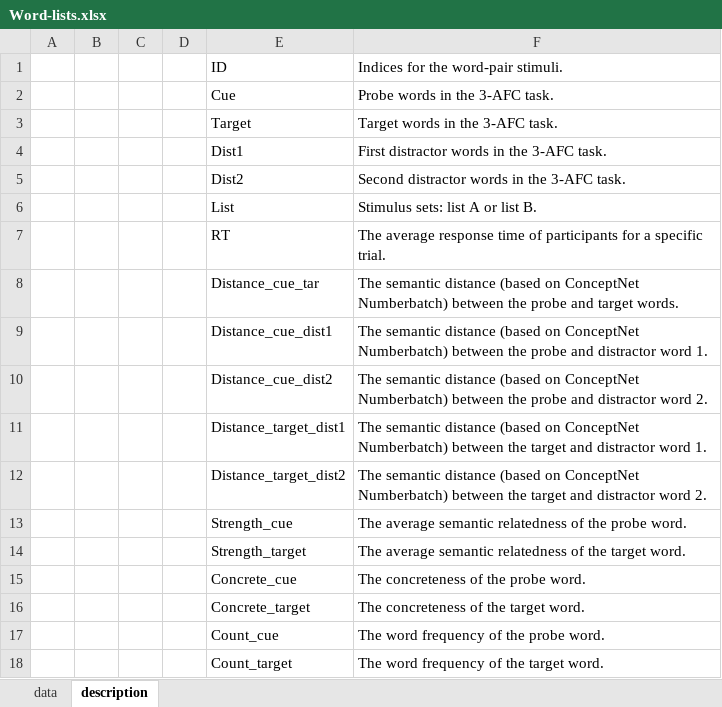
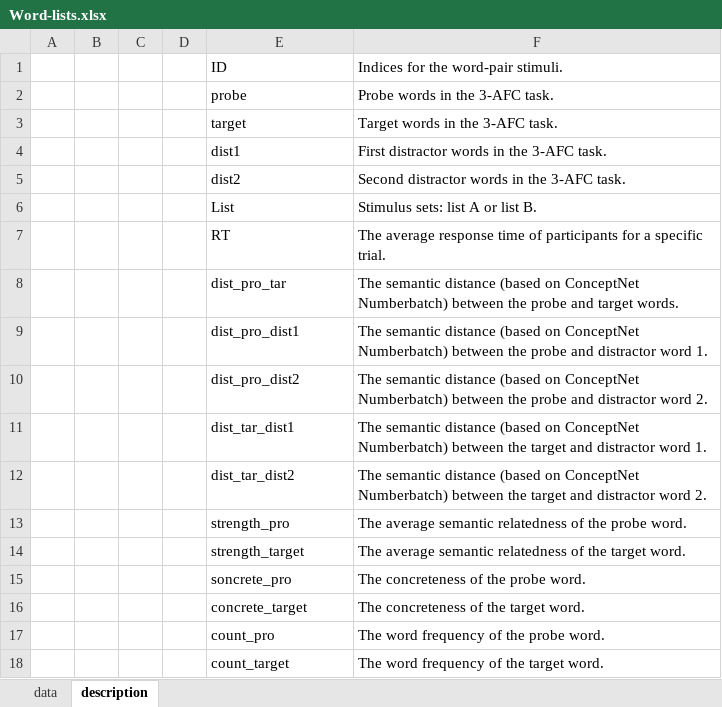
Before and after one commit to cognizelab/semantic-retrieval-signature, an Excel workbook: Word-pair stimulus/Word-lists.xlsx, sheet description, drawn as a sheet; values as stored, in another font and other column widths than the file's, no borders; the diff names each change by its address in the sheet, - before the commit and + after, or states it on an @@ line.

Commit message:
Add files via upload

```diff
--- a/Word-pair stimulus/Word-lists.xlsx (sheet description)
+++ b/Word-pair stimulus/Word-lists.xlsx (sheet description)
-E2: Cue
+E2: probe
-E3: Target
+E3: target
-E4: Dist1
+E4: dist1
-E5: Dist2
+E5: dist2
-E8: Distance_cue_tar
+E8: dist_pro_tar
-E9: Distance_cue_dist1
+E9: dist_pro_dist1
-E10: Distance_cue_dist2
+E10: dist_pro_dist2
-E11: Distance_target_dist1
+E11: dist_tar_dist1
-E12: Distance_target_dist2
+E12: dist_tar_dist2
-E13: Strength_cue
+E13: strength_pro
-E14: Strength_target
+E14: strength_target
-E15: Concrete_cue
+E15: soncrete_pro
-E16: Concrete_target
+E16: concrete_target
-E17: Count_cue
+E17: count_pro
-E18: Count_target
+E18: count_target
```
Also changed, not shown: sheet data.
